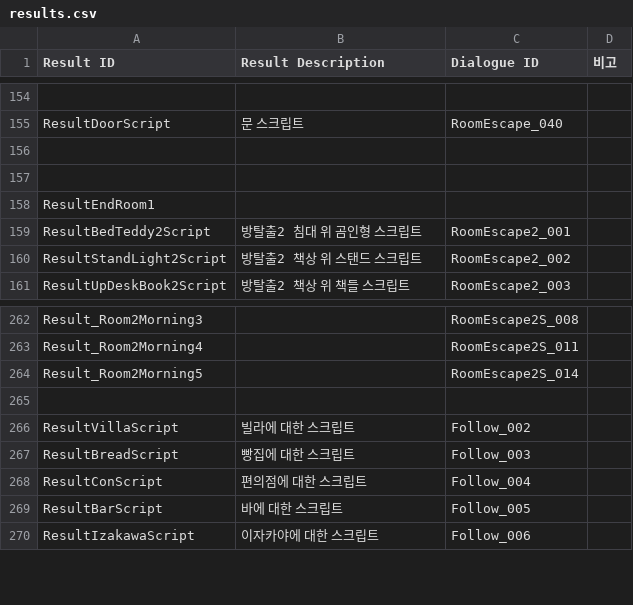
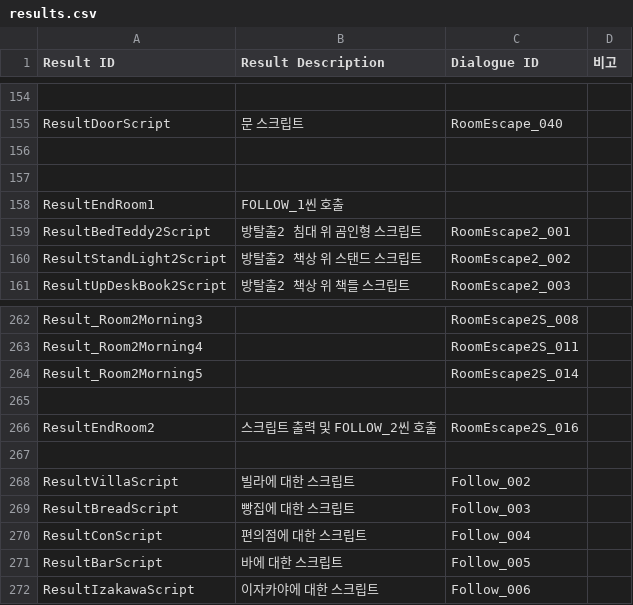
Before and after one commit to ollan365/Fate, a CSV file: Assets/Resources/Datas/results.csv, drawn as a sheet; only a part is shown, gaps mark what is left out.

```diff
--- a/Assets/Resources/Datas/results.csv
+++ b/Assets/Resources/Datas/results.csv
@@ -157,3 +157,3 @@ ResultDoorScript,문 스크립트,RoomEscape_040,
 ,,,
-ResultEndRoom1,,,
+ResultEndRoom1,FOLLOW_1씬 호출,,
 ResultBedTeddy2Script,방탈출2 침대 위 곰인형 스크립트,RoomEscape2_001,
@@ -264,2 +264,4 @@ Result_Room2Morning4,,RoomEscape2S_011,
 Result_Room2Morning5,,RoomEscape2S_014,
+,,,
+ResultEndRoom2,스크립트 출력 및 FOLLOW_2씬 호출,RoomEscape2S_016,
 ,,,
```
Also changed, not shown: Assets/Resources/Datas/events.csv, 23 other files.
